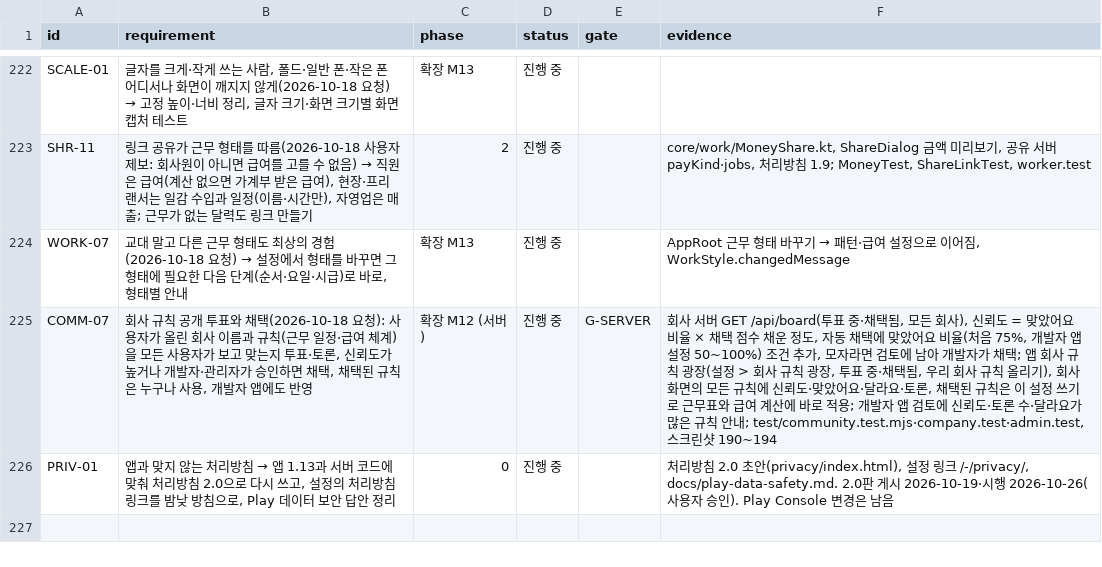
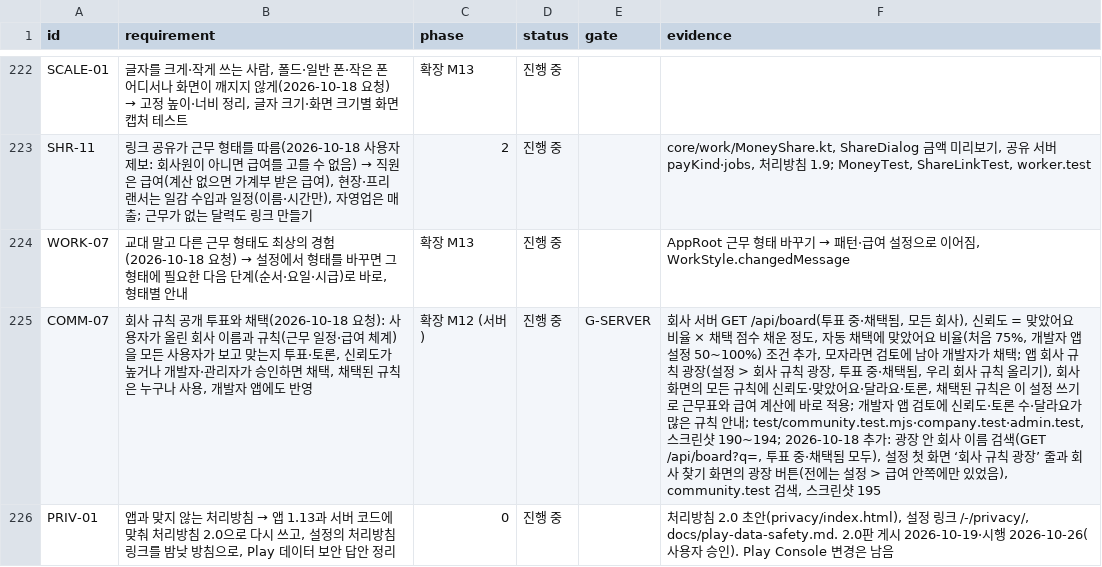
Before and after one commit to YWJMoney/-, a CSV file: shift-calendar-app/docs/tracker.csv, drawn as a sheet; only a part is shown, gaps mark what is left out; the diff names each change by its address in the sheet, - before the commit and + after, or states it on an @@ line.

```diff
--- a/shift-calendar-app/docs/tracker.csv
+++ b/shift-calendar-app/docs/tracker.csv
-F225 (evidence): …크린샷 190~194
+F225 (evidence): …크린샷 190~194; 2026-10-18 추가: 광장 안 회사 이름 검색(GET /api/board?q=, 투표 중·채택됨 모두), 설정 첫 화면 ‘회사 규칙 광장’ 줄과 회사 찾기 화면의 광장 버튼(전에는 설정 > 급여 안쪽에만 있었음), community.test 검색, 스크린샷 195
```
Also changed, not shown: 10 other files.
